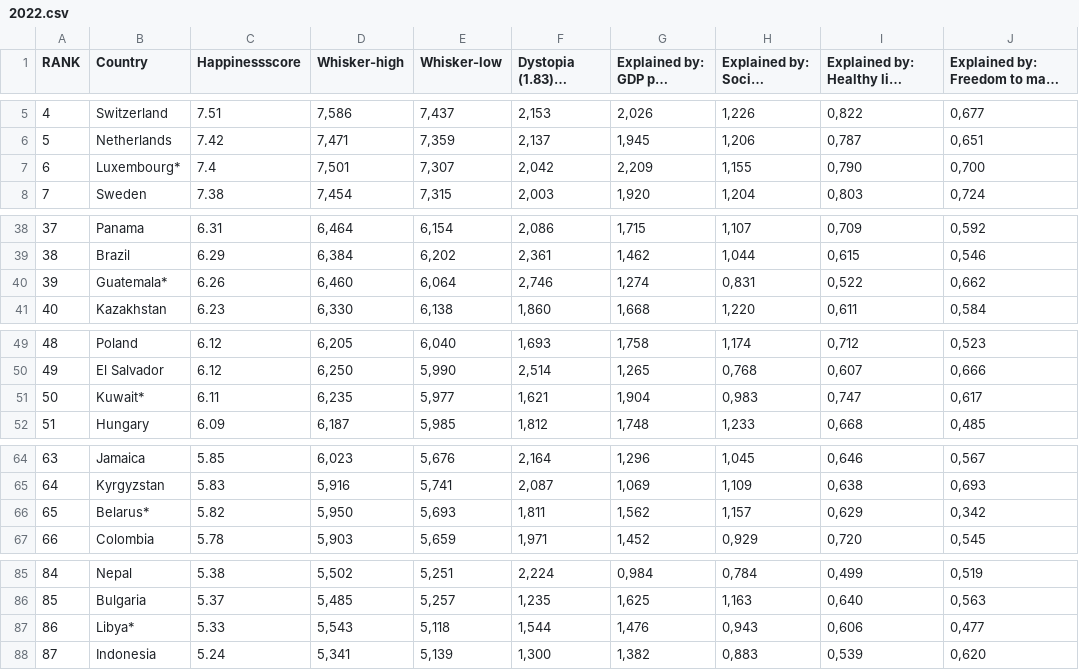
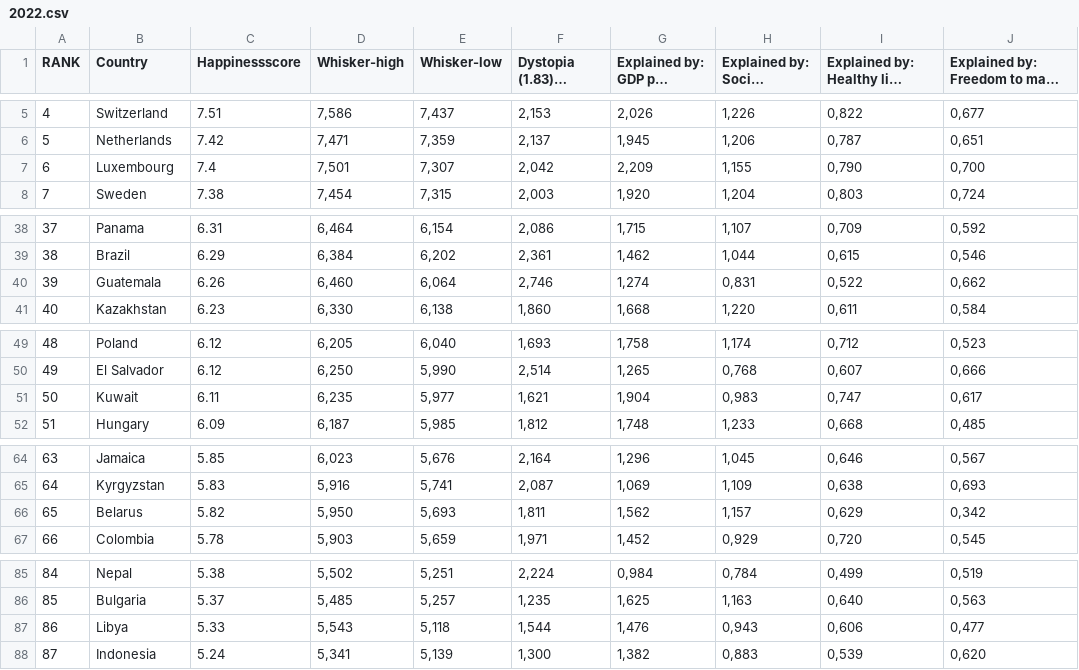
Before and after one commit to Brian-Fonseca/Assignment-2, a CSV file: 2022.csv, drawn as a sheet; only a part is shown, gaps mark what is left out; long unchanged cells end in …; the diff covers the shown part only; the diff names each change by its address in the sheet, - before the commit and + after, or states it on an @@ line.

```diff
--- a/2022.csv
+++ b/2022.csv
-B7 (Country): Luxembourg*
+B7 (Country): Luxembourg
-B40 (Country): Guatemala*
+B40 (Country): Guatemala
-B51 (Country): Kuwait*
+B51 (Country): Kuwait
-B66 (Country): Belarus*
+B66 (Country): Belarus
-B87 (Country): Libya*
+B87 (Country): Libya
```
Also changed, not shown: 14 edited cells elsewhere in this file.
